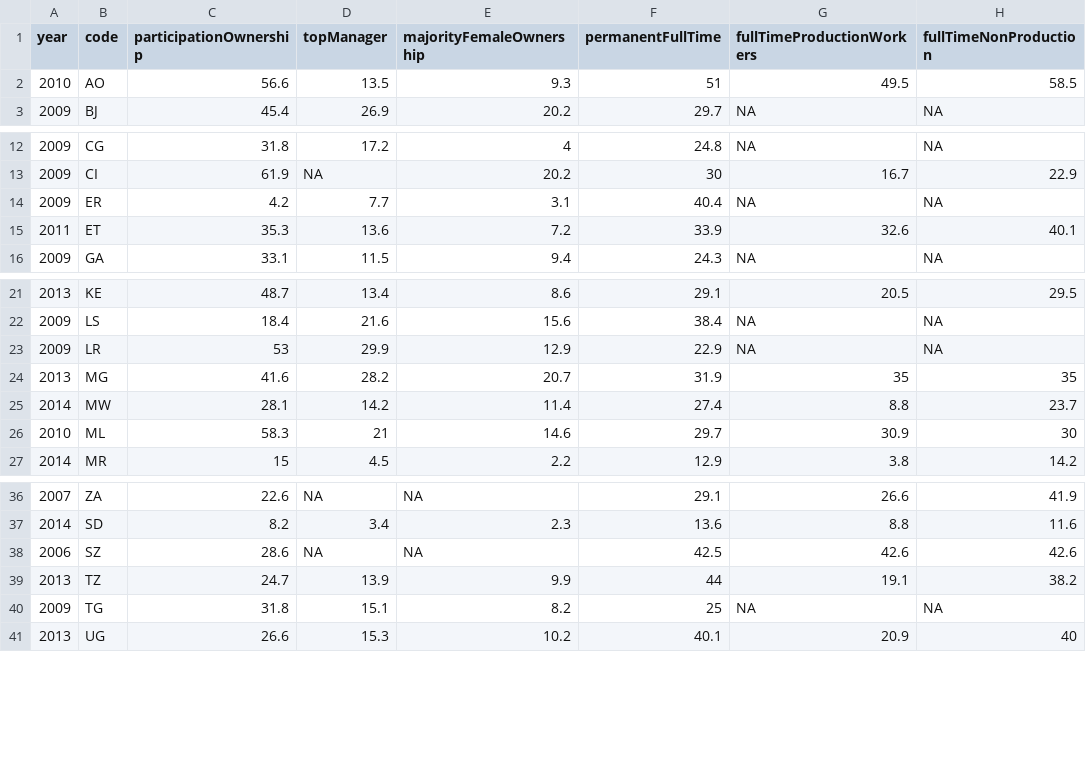
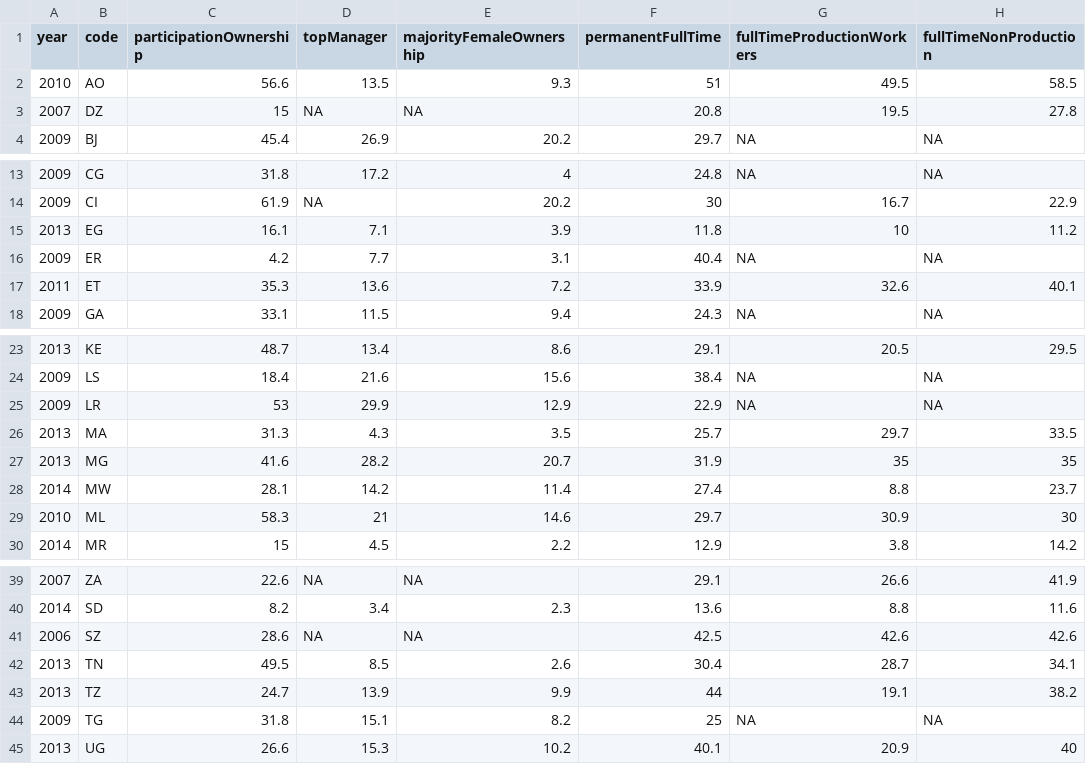
Before and after one commit to visualizedata/undp, a TSV file: work/jthirkield/stems/genderLabor.tsv, drawn as a sheet; only a part is shown, gaps mark what is left out.

```diff
--- a/work/jthirkield/stems/genderLabor.tsv
+++ b/work/jthirkield/stems/genderLabor.tsv
@@ -2,2 +2,3 @@ year	code	participationOwnership	topManager	majorityFemaleOwnership	permanentFul
 2010	AO	56.6	13.5	9.3	51	49.5	58.5
+2007	DZ	15	NA	NA	20.8	19.5	27.8
 2009	BJ	45.4	26.9	20.2	29.7	NA	NA
@@ -13,2 +14,3 @@ year	code	participationOwnership	topManager	majorityFemaleOwnership	permanentFul
 2009	CI	61.9	NA	20.2	30	16.7	22.9
+2013	EG	16.1	7.1	3.9	11.8	10	11.2
 2009	ER	4.2	7.7	3.1	40.4	NA	NA
@@ -23,2 +25,3 @@ year	code	participationOwnership	topManager	majorityFemaleOwnership	permanentFul
 2009	LR	53	29.9	12.9	22.9	NA	NA
+2013	MA	31.3	4.3	3.5	25.7	29.7	33.5
 2013	MG	41.6	28.2	20.7	31.9	35	35
@@ -38,2 +41,3 @@ year	code	participationOwnership	topManager	majorityFemaleOwnership	permanentFul
 2006	SZ	28.6	NA	NA	42.5	42.6	42.6
+2013	TN	49.5	8.5	2.6	30.4	28.7	34.1
 2013	TZ	24.7	13.9	9.9	44	19.1	38.2
```
Also changed, not shown: work/jthirkield/stems/HDIwRegionCODE.tsv, work/jthirkield/stems/wage_gaps.tsv, 4 other files.
